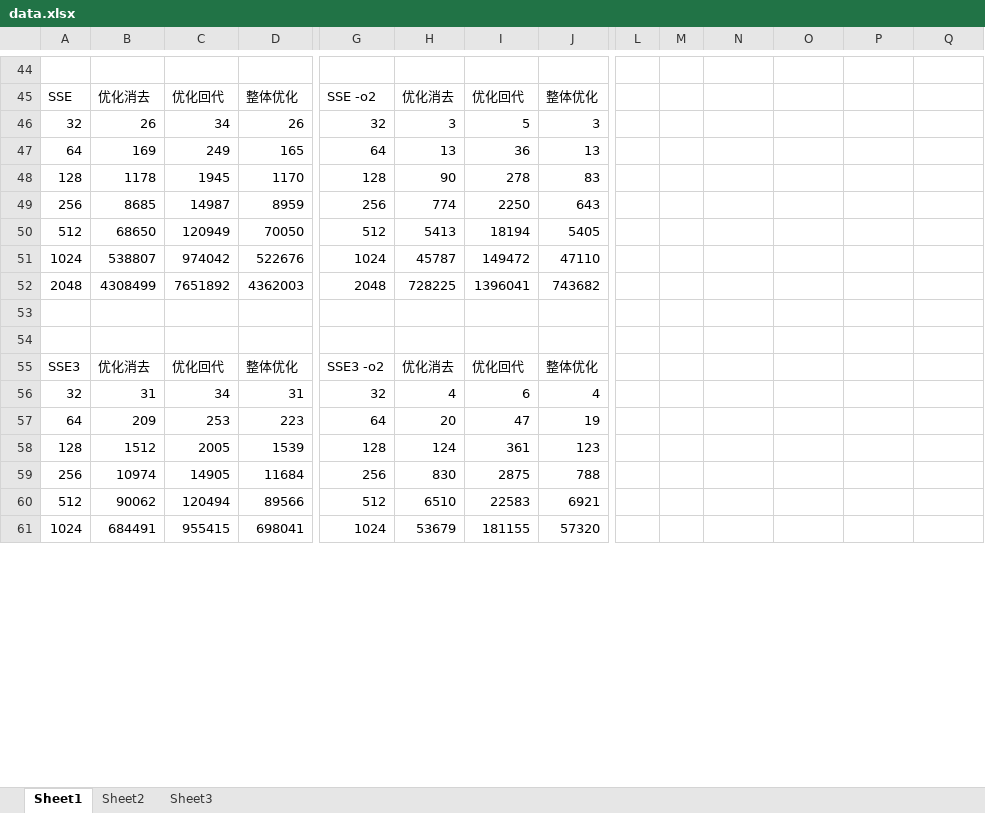
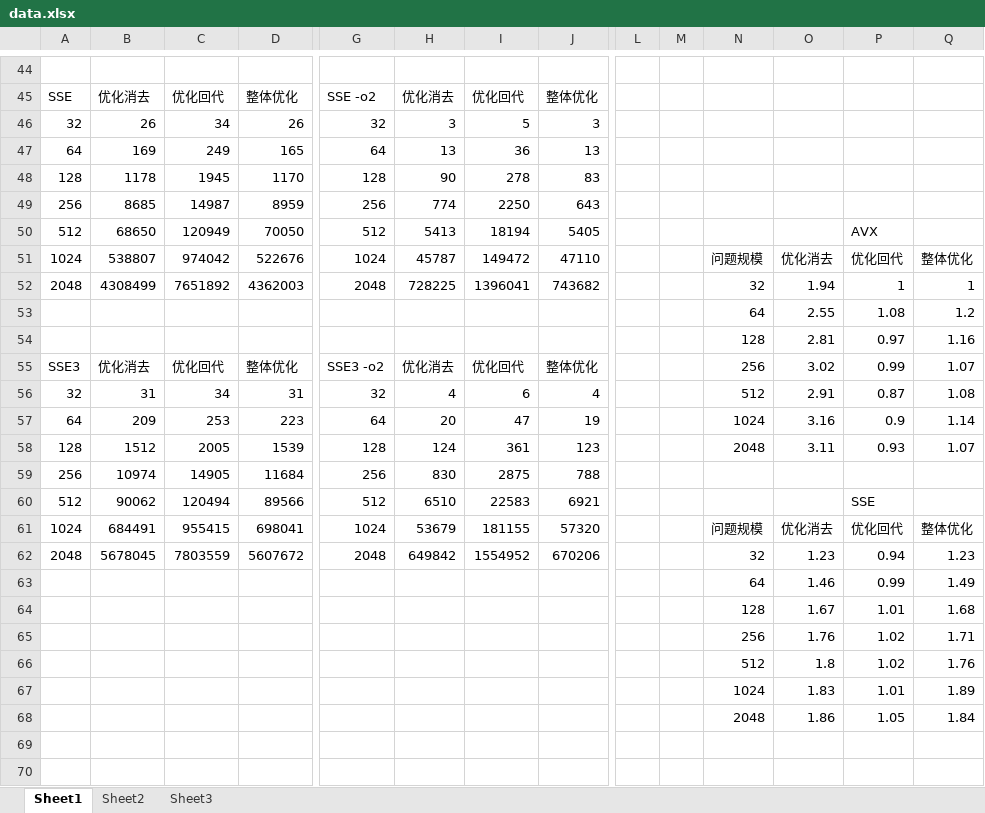
Before and after one commit to MengQxuan/parallel, an Excel workbook: lab2/data.xlsx, sheet Sheet1, drawn as a sheet; only a part is shown, gaps mark what is left out; values as stored, in another font and other column widths than the file's, no cell formats; removed rows and columns are numbered as before the commit, all else as after; rows hold the shown columns only; the diff covers the shown part only; the diff names each change by its address in the sheet, - before the commit and + after, or states it on an @@ line.

Commit message:
data

```diff
--- a/lab2/data.xlsx (sheet Sheet1)
+++ b/lab2/data.xlsx (sheet Sheet1)
-P50: (empty)
+P50: AVX
-N51: (empty)
+N51: 问题规模
-O51: (empty)
+O51: 优化消去
-P51: (empty)
+P51: 优化回代
-Q51: (empty)
+Q51: 整体优化
-N52: (empty)
+N52: 32
-O52: (empty)
+O52: 1.94
-P52: (empty)
+P52: 1
-Q52: (empty)
+Q52: 1
+row 53:  |  |  |  |  |  |  |  |  |  | 64 | 2.55 | 1.08 | 1.2
+row 54:  |  |  |  |  |  |  |  |  |  | 128 | 2.81 | 0.97 | 1.16
+row 55: SSE3 | 优化消去 | 优化回代 | 整体优化 | SSE3 -o2 | 优化消去 | 优化回代 | 整体优化 |  |  | 256 | 3.02 | 0.99 | 1.07
+row 56: 32 | 31 | 34 | 31 | 32 | 4 | 6 | 4 |  |  | 512 | 2.91 | 0.87 | 1.08
+row 57: 64 | 209 | 253 | 223 | 64 | 20 | 47 | 19 |  |  | 1024 | 3.16 | 0.9 | 1.14
+row 58: 128 | 1512 | 2005 | 1539 | 128 | 124 | 361 | 123 |  |  | 2048 | 3.11 | 0.93 | 1.07
+row 60: 512 | 90062 | 120494 | 89566 | 512 | 6510 | 22583 | 6921 |  |  |  |  | SSE
+row 61: 1024 | 684491 | 955415 | 698041 | 1024 | 53679 | 181155 | 57320 |  |  | 问题规模 | 优化消去 | 优化回代 | 整体优化
+row 62: 2048 | 5678045 | 7803559 | 5607672 | 2048 | 649842 | 1554952 | 670206 |  |  | 32 | 1.23 | 0.94 | 1.23
+row 63:  |  |  |  |  |  |  |  |  |  | 64 | 1.46 | 0.99 | 1.49
+row 64:  |  |  |  |  |  |  |  |  |  | 128 | 1.67 | 1.01 | 1.68
+row 65:  |  |  |  |  |  |  |  |  |  | 256 | 1.76 | 1.02 | 1.71
+row 66:  |  |  |  |  |  |  |  |  |  | 512 | 1.8 | 1.02 | 1.76
+row 67:  |  |  |  |  |  |  |  |  |  | 1024 | 1.83 | 1.01 | 1.89
+row 68:  |  |  |  |  |  |  |  |  |  | 2048 | 1.86 | 1.05 | 1.84
-row 55: SSE3 | 优化消去 | 优化回代 | 整体优化 | SSE3 -o2 | 优化消去 | 优化回代 | 整体优化
-row 56: 32 | 31 | 34 | 31 | 32 | 4 | 6 | 4
-row 57: 64 | 209 | 253 | 223 | 64 | 20 | 47 | 19
-row 58: 128 | 1512 | 2005 | 1539 | 128 | 124 | 361 | 123
-row 60: 512 | 90062 | 120494 | 89566 | 512 | 6510 | 22583 | 6921
-row 61: 1024 | 684491 | 955415 | 698041 | 1024 | 53679 | 181155 | 57320
```
Also changed, not shown: 6 removed rows and 37 edited cells elsewhere in this sheet, cell formats, final/data.xlsx.
